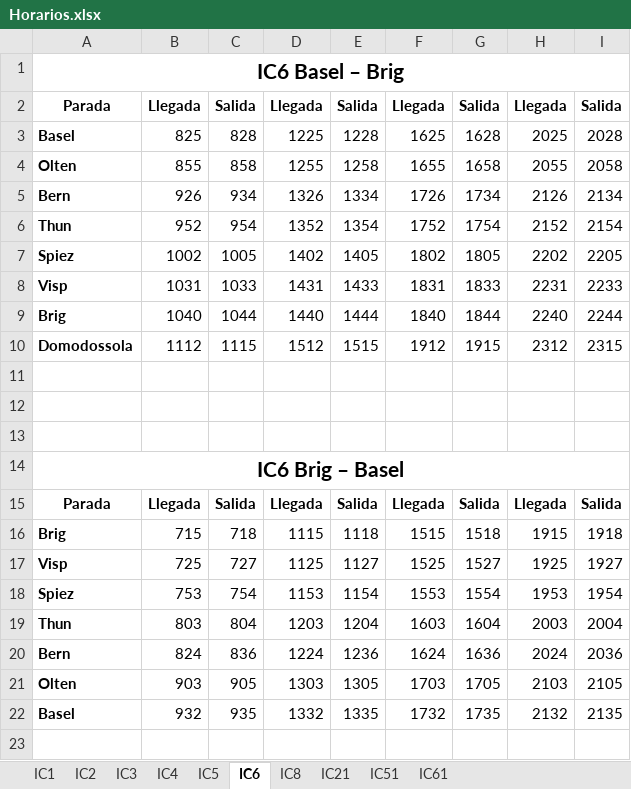
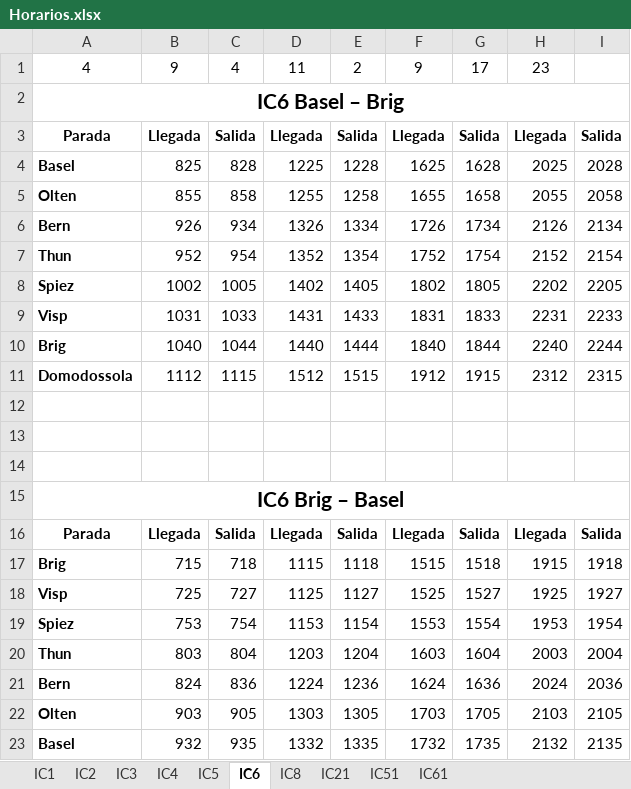
Before and after one commit to DerSpanischGamer/TrainNetworkSimulator, an Excel workbook: Horarios.xlsx, sheet IC6, drawn as a sheet; values as stored, in another font and other column widths than the file's, no borders; the diff names each change by its address in the sheet, - before the commit and + after, or states it on an @@ line.

```diff
--- a/Horarios.xlsx (sheet IC6)
+++ b/Horarios.xlsx (sheet IC6)
+row 1: 4 | 9 | 4 | 11 | 2 | 9 | 17 | 23
```
Also changed, not shown: sheet IC2, sheet IC8, sheet IC51, sheet IC21, sheet IC5, sheet IC4, 1 more sheet, formulas that keep their value, 6 other files.
